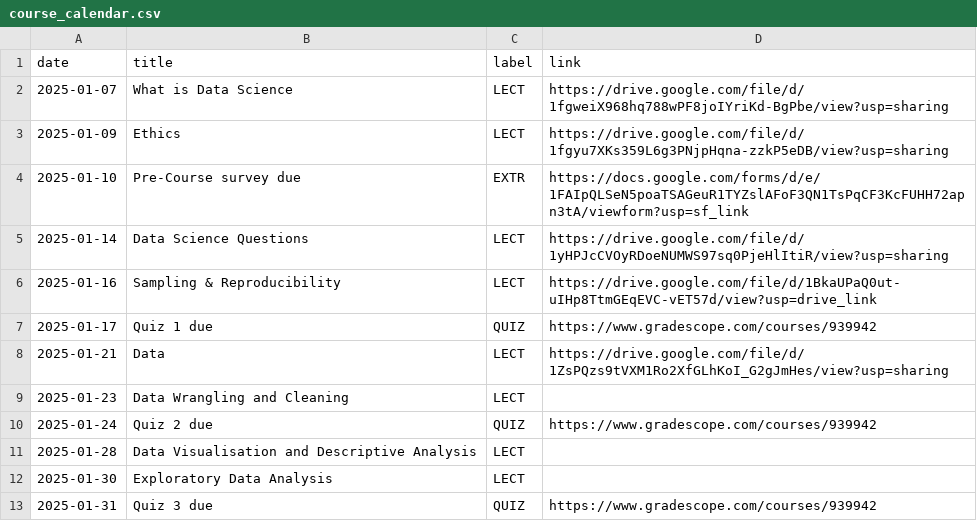
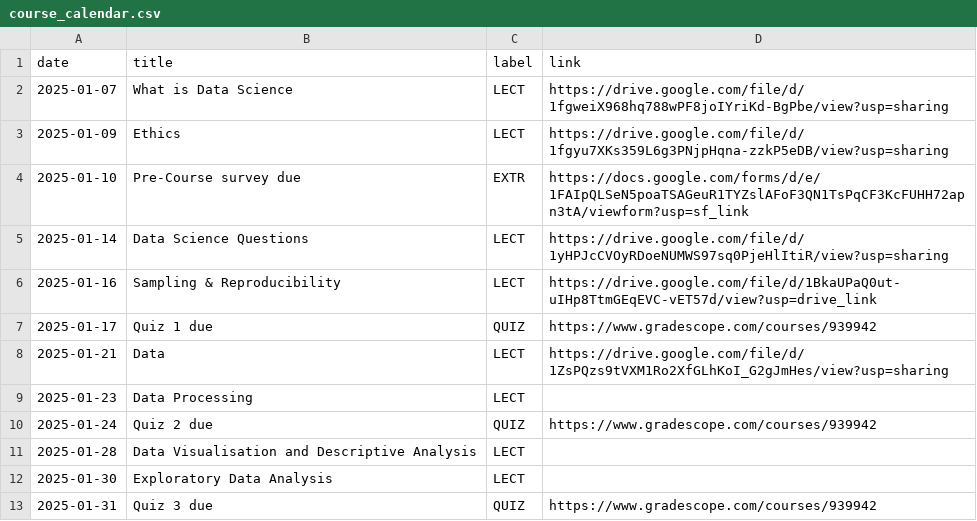
Before and after one commit to COGS9/ucsd-cogs9, a CSV file: _data/wi25/course_calendar.csv, drawn as a sheet; only a part is shown.

Commit message:
Update course_calendar.csv

```diff
--- a/_data/wi25/course_calendar.csv
+++ b/_data/wi25/course_calendar.csv
@@ -8,3 +8,3 @@ date,title,label,link
 2025-01-21,Data,LECT,https://drive.google.com/file/d/1ZsPQzs9tVXM1Ro2XfGLhKoI_G2gJmHes/view?usp=sharing
-2025-01-23,Data Wrangling and Cleaning,LECT,
+2025-01-23,Data Processing,LECT,
 2025-01-24,Quiz 2 due,QUIZ,https://www.gradescope.com/courses/939942
```
